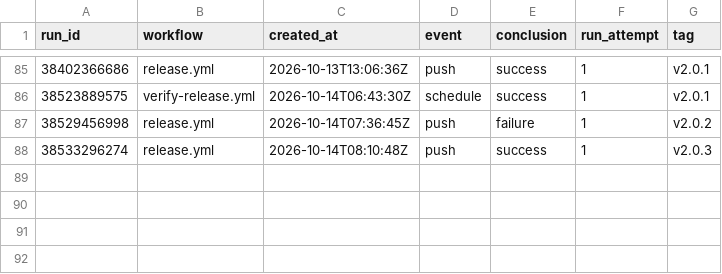
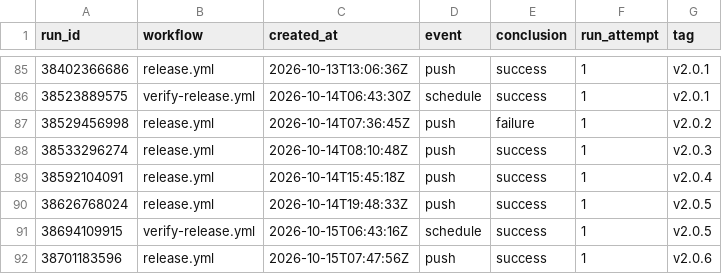
Before and after one commit to JanGoebel/labview-mcp, a CSV file: data/ci_downloads.csv, drawn as a sheet; only a part is shown, gaps mark what is left out; the diff names each change by its address in the sheet, - before the commit and + after, or states it on an @@ line.

```diff
--- a/data/ci_downloads.csv
+++ b/data/ci_downloads.csv
+row 89: 38592104091 | release.yml | 2026-10-14T15:45:18Z | push | success | 1 | v2.0.4
+row 90: 38626768024 | release.yml | 2026-10-14T19:48:33Z | push | success | 1 | v2.0.5
+row 91: 38694109915 | verify-release.yml | 2026-10-15T06:43:16Z | schedule | success | 1 | v2.0.5
+row 92: 38701183596 | release.yml | 2026-10-15T07:47:56Z | push | success | 1 | v2.0.6
```
Also changed, not shown: 1 other file.
